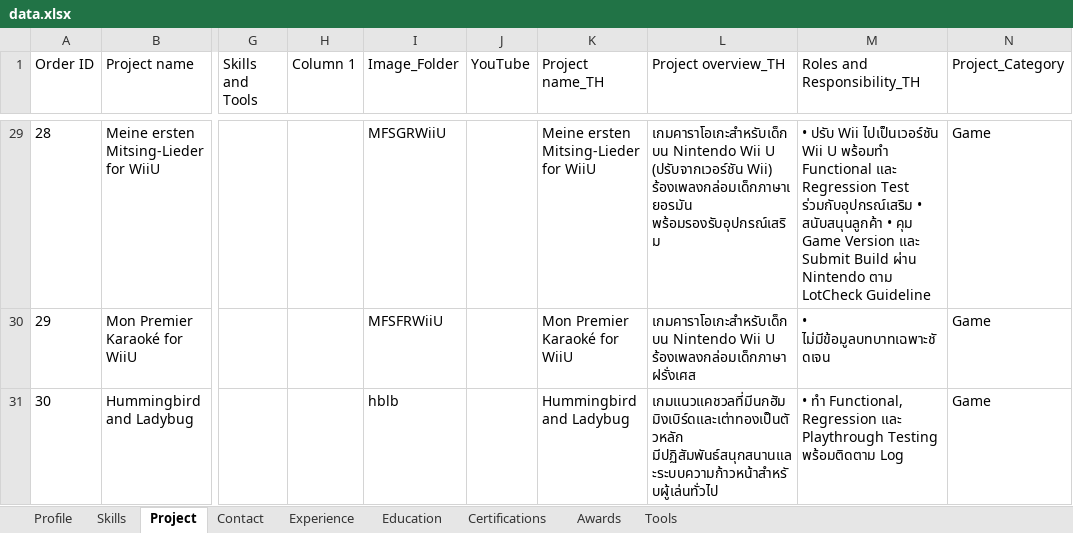
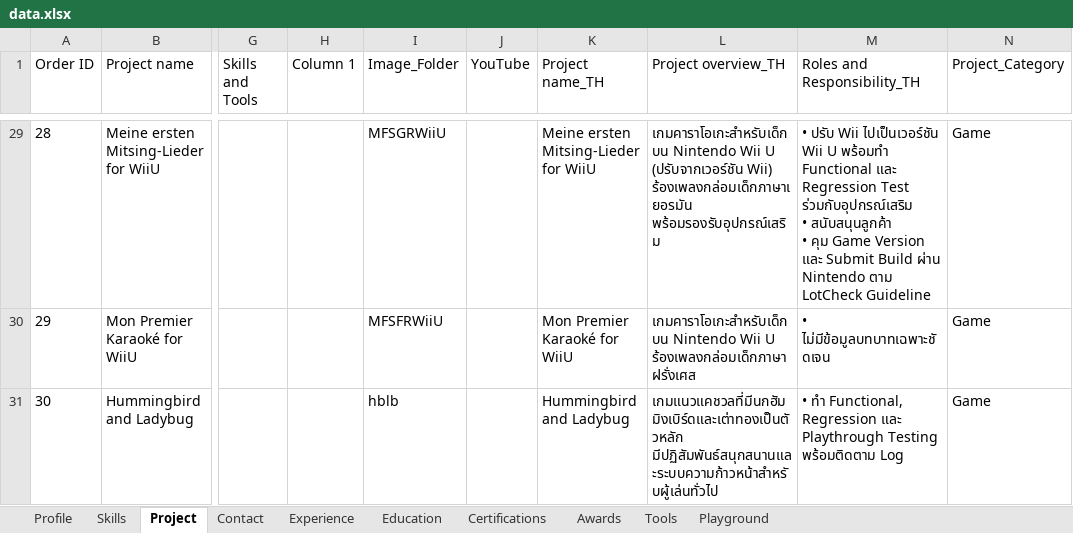
Before and after one commit to mongoemon/monwork, an Excel workbook: data.xlsx, sheet Project, drawn as a sheet; only a part is shown, gaps mark what is left out; values as stored, in another font and other column widths than the file's, no borders; the diff covers the shown part only; the diff names each change by its address in the sheet, - before the commit and + after, or states it on an @@ line.

```diff
--- a/data.xlsx (sheet Project)
+++ b/data.xlsx (sheet Project)
+sheet tab: Playground
-M29 (Roles and Responsibility_TH): …LotCheck Guideline
+M29 (Roles and Responsibility_TH): …LotCheck Guideline
```
Also changed, not shown: 30 edited cells elsewhere in this sheet, 4 other files.
